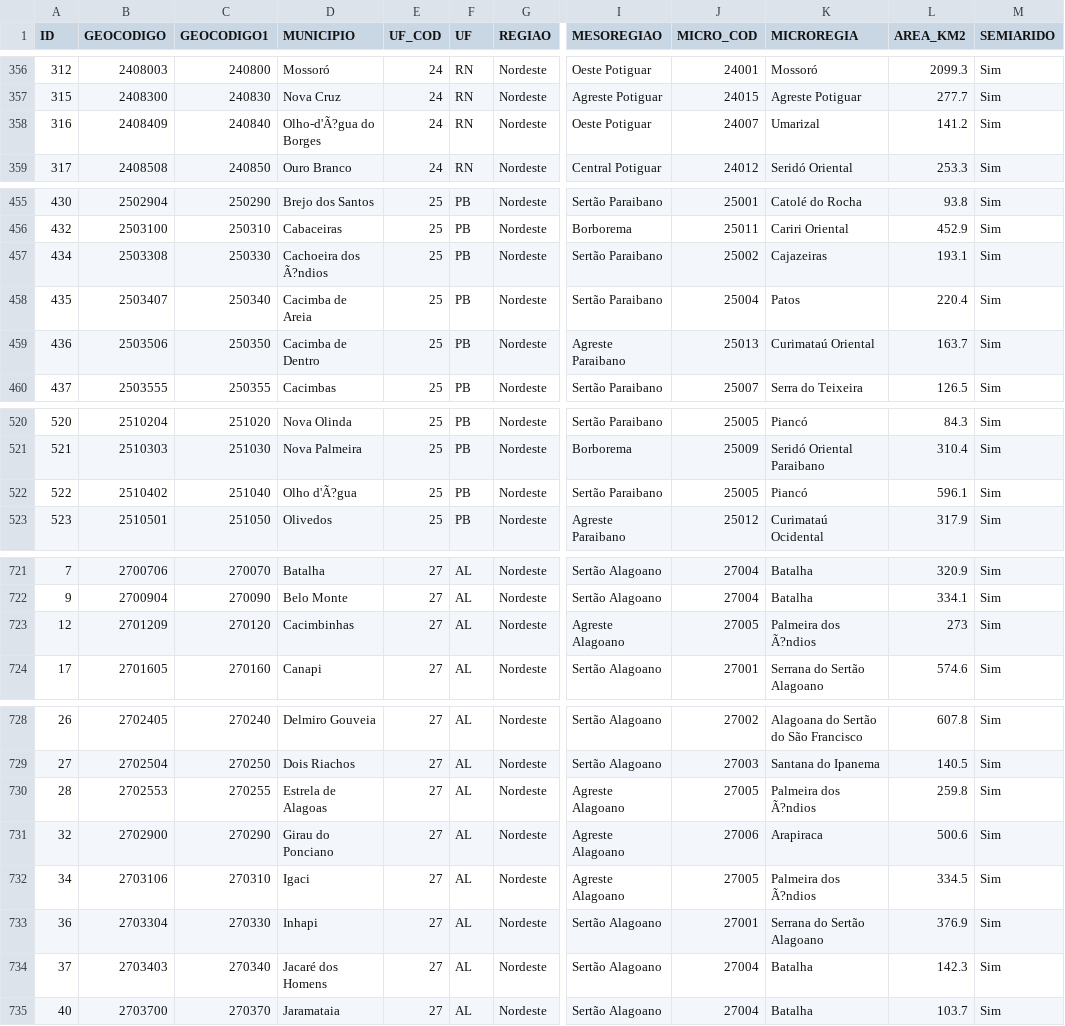
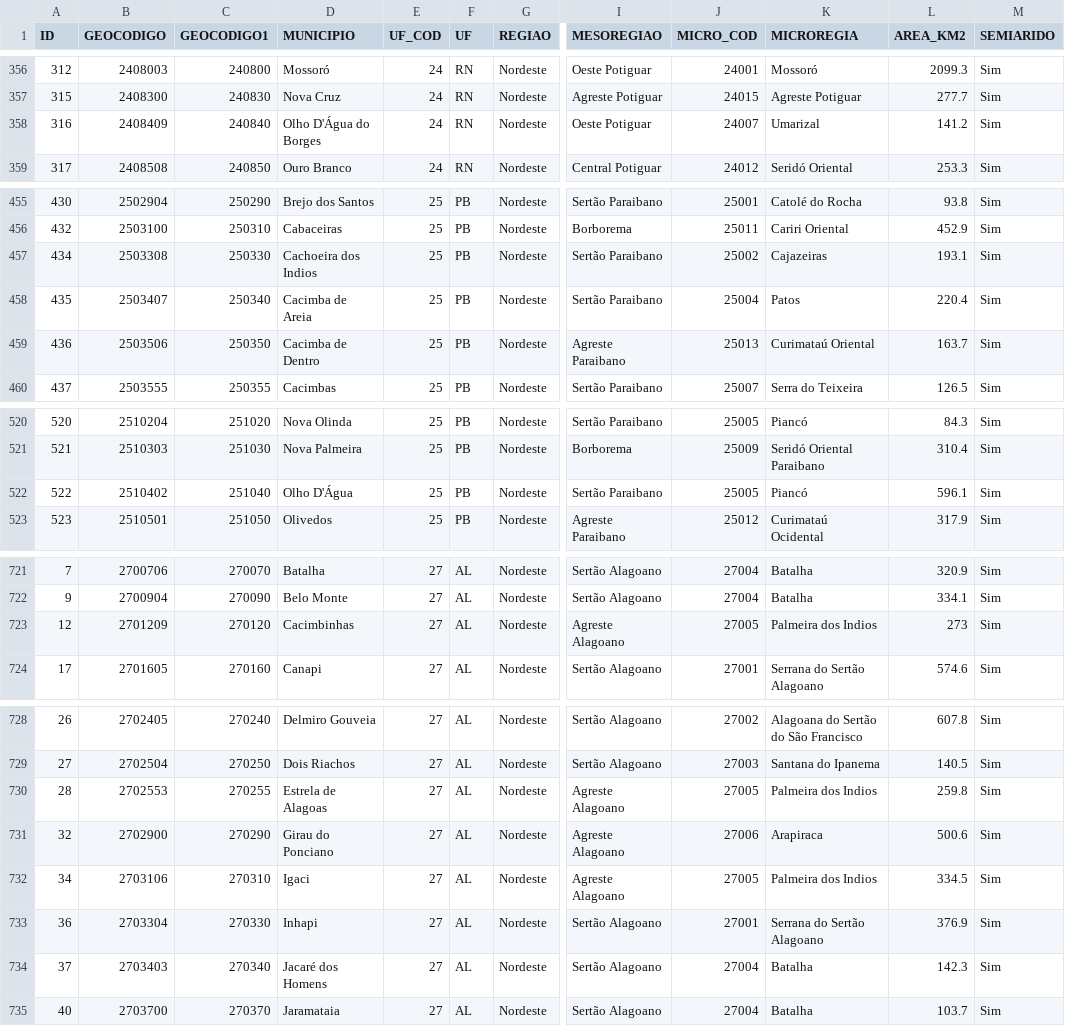
Before and after one commit to analytics-ufcg/sab-api, a CSV file: data/municipios_sab.csv, drawn as a sheet; only a part is shown, gaps mark what is left out; the diff covers the shown part only; the diff names each change by its address in the sheet, - before the commit and + after, or states it on an @@ line.

```diff
--- a/data/municipios_sab.csv
+++ b/data/municipios_sab.csv
-D358 (MUNICIPIO): Olho-d'Ã?gua do Borges
+D358 (MUNICIPIO): Olho D'Água do Borges
-D457 (MUNICIPIO): Cachoeira dos Ã?ndios
+D457 (MUNICIPIO): Cachoeira dos Indios
-D522 (MUNICIPIO): Olho d'Ã?gua
+D522 (MUNICIPIO): Olho D'Água
-K723 (MICROREGIA): Palmeira dos Ã?ndios
+K723 (MICROREGIA): Palmeira dos Indios
-K730 (MICROREGIA): Palmeira dos Ã?ndios
+K730 (MICROREGIA): Palmeira dos Indios
-K732 (MICROREGIA): Palmeira dos Ã?ndios
+K732 (MICROREGIA): Palmeira dos Indios
```
Also changed, not shown: 2 edited cells elsewhere in this file, 1 other file.
